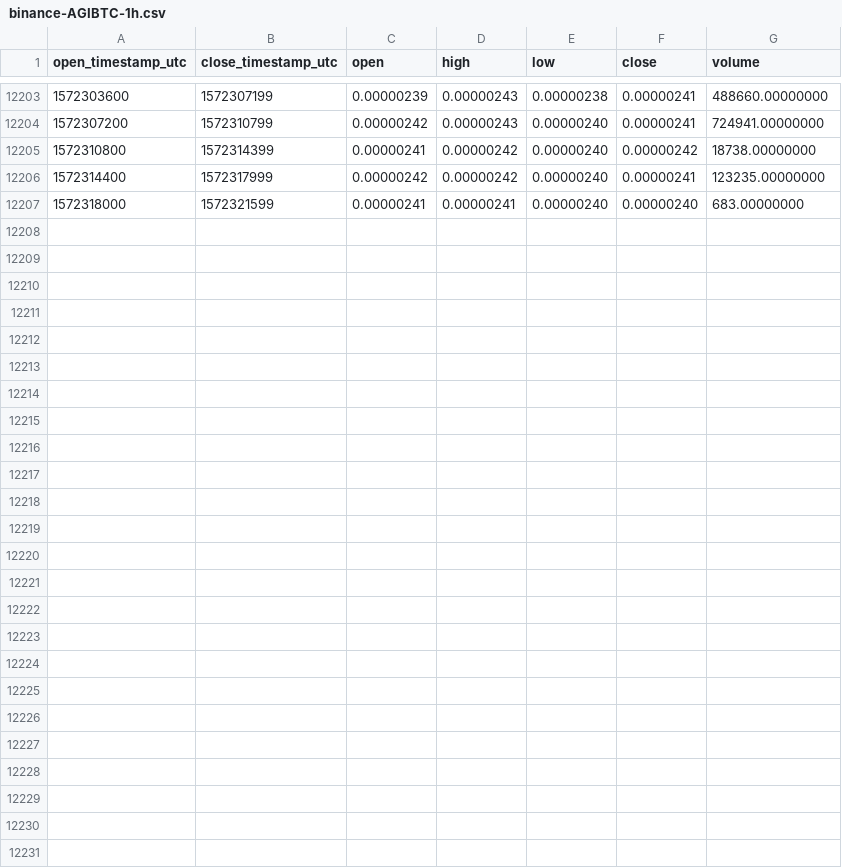
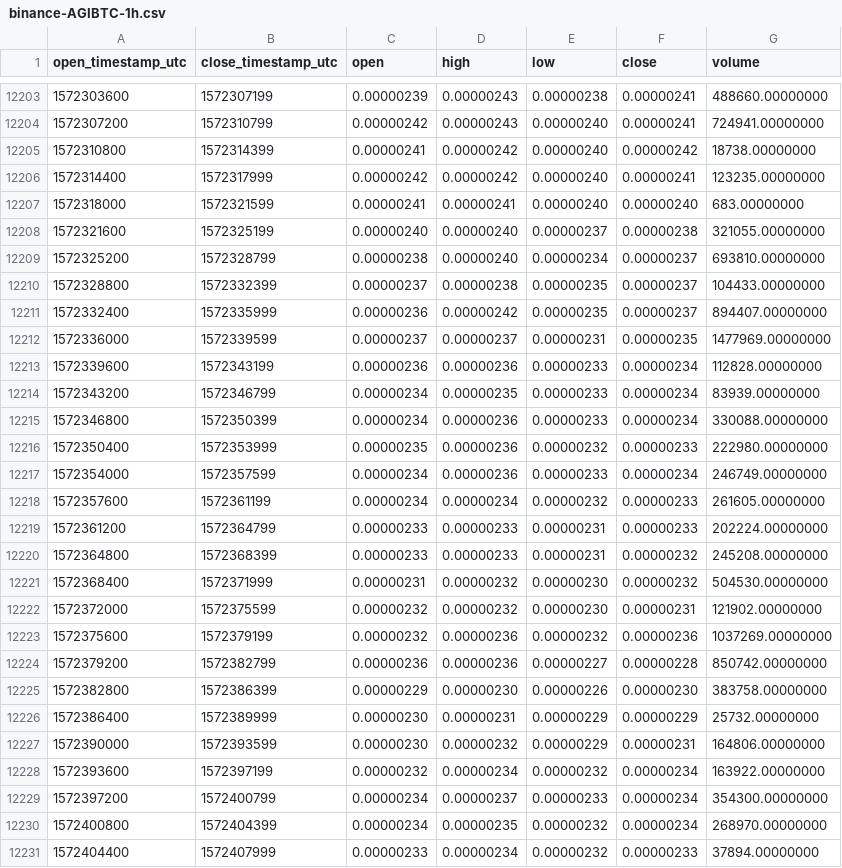
Before and after one commit to cryptobigbro/binance-AGIBTC, a CSV file: binance-AGIBTC-1h.csv, drawn as a sheet; only a part is shown, gaps mark what is left out; the diff names each change by its address in the sheet, - before the commit and + after, or states it on an @@ line.

Commit message:
Update OHLCV data.

```diff
--- a/binance-AGIBTC-1h.csv
+++ b/binance-AGIBTC-1h.csv
+row 12208: 1572321600 | 1572325199 | 0.00000240 | 0.00000240 | 0.00000237 | 0.00000238 | 321055.00000000
+row 12209: 1572325200 | 1572328799 | 0.00000238 | 0.00000240 | 0.00000234 | 0.00000237 | 693810.00000000
+row 12210: 1572328800 | 1572332399 | 0.00000237 | 0.00000238 | 0.00000235 | 0.00000237 | 104433.00000000
+row 12211: 1572332400 | 1572335999 | 0.00000236 | 0.00000242 | 0.00000235 | 0.00000237 | 894407.00000000
+row 12212: 1572336000 | 1572339599 | 0.00000237 | 0.00000237 | 0.00000231 | 0.00000235 | 1477969.00000000
+row 12213: 1572339600 | 1572343199 | 0.00000236 | 0.00000236 | 0.00000233 | 0.00000234 | 112828.00000000
+row 12214: 1572343200 | 1572346799 | 0.00000234 | 0.00000235 | 0.00000233 | 0.00000234 | 83939.00000000
+row 12215: 1572346800 | 1572350399 | 0.00000234 | 0.00000236 | 0.00000233 | 0.00000234 | 330088.00000000
+row 12216: 1572350400 | 1572353999 | 0.00000235 | 0.00000236 | 0.00000232 | 0.00000233 | 222980.00000000
+row 12217: 1572354000 | 1572357599 | 0.00000234 | 0.00000236 | 0.00000233 | 0.00000234 | 246749.00000000
+row 12218: 1572357600 | 1572361199 | 0.00000234 | 0.00000234 | 0.00000232 | 0.00000233 | 261605.00000000
+row 12219: 1572361200 | 1572364799 | 0.00000233 | 0.00000233 | 0.00000231 | 0.00000233 | 202224.00000000
+row 12220: 1572364800 | 1572368399 | 0.00000233 | 0.00000233 | 0.00000231 | 0.00000232 | 245208.00000000
+row 12221: 1572368400 | 1572371999 | 0.00000231 | 0.00000232 | 0.00000230 | 0.00000232 | 504530.00000000
+row 12222: 1572372000 | 1572375599 | 0.00000232 | 0.00000232 | 0.00000230 | 0.00000231 | 121902.00000000
+row 12223: 1572375600 | 1572379199 | 0.00000232 | 0.00000236 | 0.00000232 | 0.00000236 | 1037269.00000000
+row 12224: 1572379200 | 1572382799 | 0.00000236 | 0.00000236 | 0.00000227 | 0.00000228 | 850742.00000000
+row 12225: 1572382800 | 1572386399 | 0.00000229 | 0.00000230 | 0.00000226 | 0.00000230 | 383758.00000000
+row 12226: 1572386400 | 1572389999 | 0.00000230 | 0.00000231 | 0.00000229 | 0.00000229 | 25732.00000000
+row 12227: 1572390000 | 1572393599 | 0.00000230 | 0.00000232 | 0.00000229 | 0.00000231 | 164806.00000000
+row 12228: 1572393600 | 1572397199 | 0.00000232 | 0.00000234 | 0.00000232 | 0.00000234 | 163922.00000000
+row 12229: 1572397200 | 1572400799 | 0.00000234 | 0.00000237 | 0.00000233 | 0.00000234 | 354300.00000000
+row 12230: 1572400800 | 1572404399 | 0.00000234 | 0.00000235 | 0.00000232 | 0.00000234 | 268970.00000000
+row 12231: 1572404400 | 1572407999 | 0.00000233 | 0.00000234 | 0.00000232 | 0.00000233 | 37894.00000000
```
Also changed, not shown: binance-AGIBTC-1d.csv.
